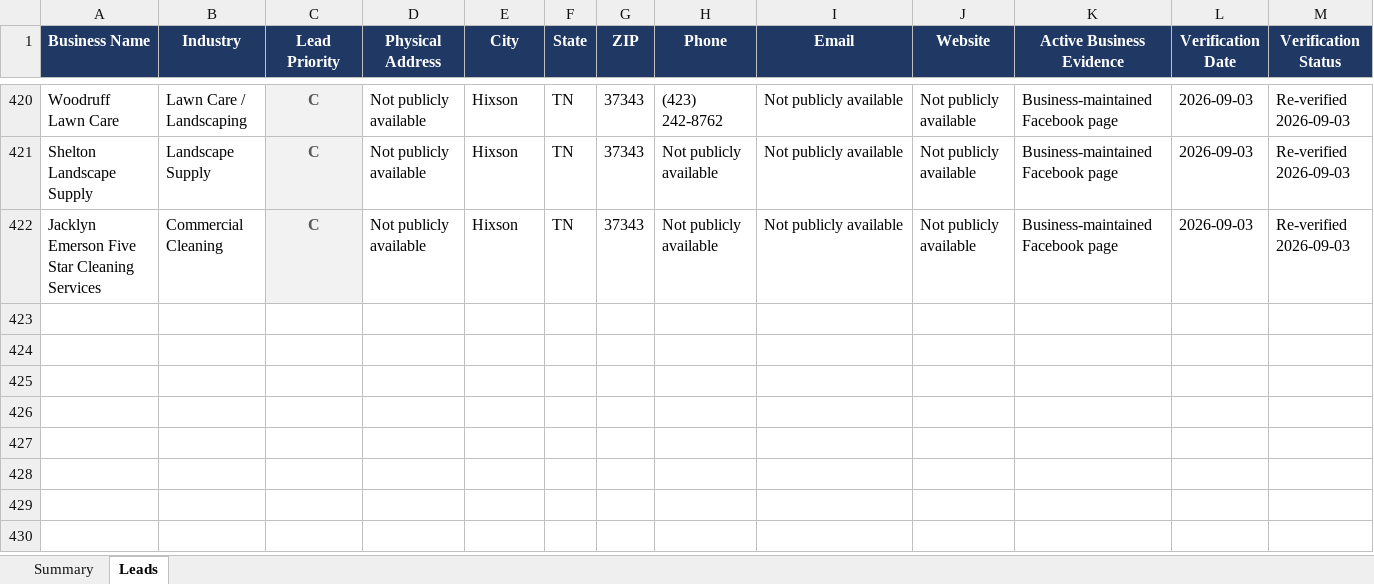
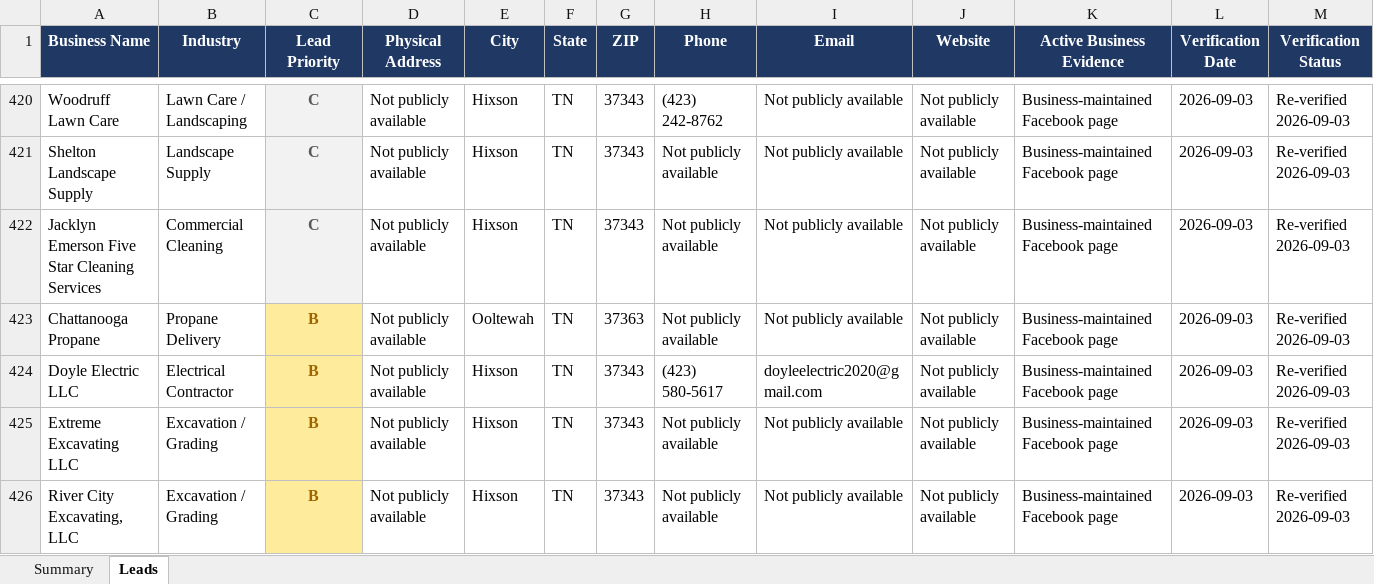
Before and after one commit to hardknoxautoglass/Hard-Knox-, an Excel workbook: leads/Hamilton_County_Auto_Glass_Leads_verified.xlsx, sheet Leads, drawn as a sheet; only a part is shown, gaps mark what is left out; values as stored, in another font and other column widths than the file's, no borders; rows hold the shown columns only; the diff covers the shown part only; the diff names each change by its address in the sheet, - before the commit and + after, or states it on an @@ line.

```diff
--- a/leads/Hamilton_County_Auto_Glass_Leads_verified.xlsx (sheet Leads)
+++ b/leads/Hamilton_County_Auto_Glass_Leads_verified.xlsx (sheet Leads)
+row 423: Chattanooga Propane | Propane Delivery | B | Not publicly available | Ooltewah | TN | 37363 | Not publicly available | Not publicly available | Not publicly available | Business-maintained Facebook page | 2026-09-03 | Re-verified 2026-09-03
+row 424: Doyle Electric LLC | Electrical Contractor | B | Not publicly available | Hixson | TN | 37343 | (423) 580-5617 | doyleelectric2020@gmail.com | Not publicly available | Business-maintained Facebook page | 2026-09-03 | Re-verified 2026-09-03
+row 425: Extreme Excavating LLC | Excavation / Grading | B | Not publicly available | Hixson | TN | 37343 | Not publicly available | Not publicly available | Not publicly available | Business-maintained Facebook page | 2026-09-03 | Re-verified 2026-09-03
+row 426: River City Excavating, LLC | Excavation / Grading | B | Not publicly available | Hixson | TN | 37343 | Not publicly available | Not publicly available | Not publicly available | Business-maintained Facebook page | 2026-09-03 | Re-verified 2026-09-03
```
Also changed, not shown: 4 added rows and 6 edited cells elsewhere in this sheet, sheet Summary, 3 other files.
